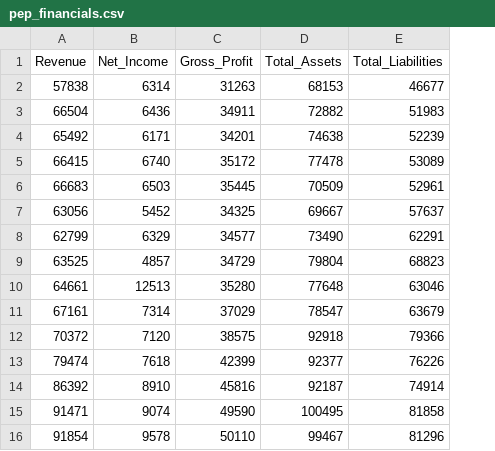
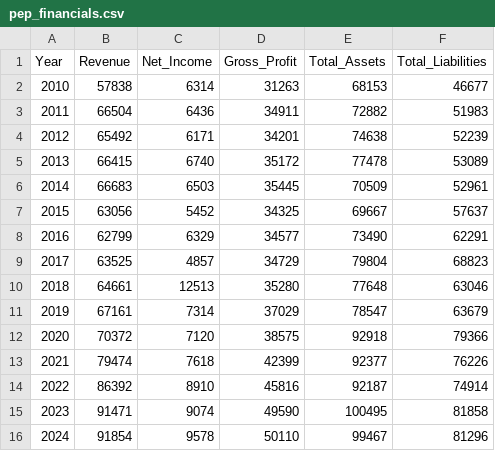
Before and after one commit to BamiseOmolaso/stockmarket-trendanalysis, a CSV file: pep_financials.csv, drawn as a sheet; the diff names each change by its address in the sheet, - before the commit and + after, or states it on an @@ line.

```diff
--- a/pep_financials.csv
+++ b/pep_financials.csv
+column A (Year), rows 2-16: 2010 | 2011 | 2012 | 2013 | 2014 | 2015 | 2016 | 2017 | 2018 | 2019 | 2020 | 2021 | 2022 | 2023 | 2024
```
Also changed, not shown: 2 other files.
